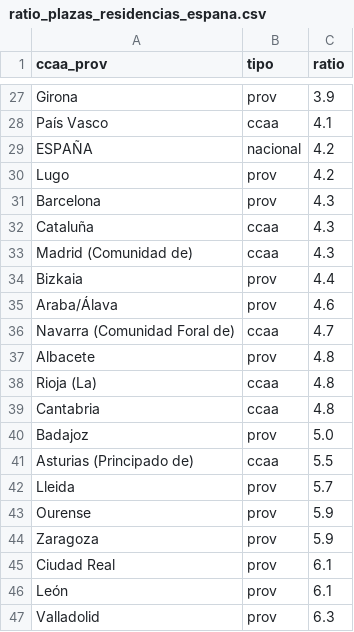
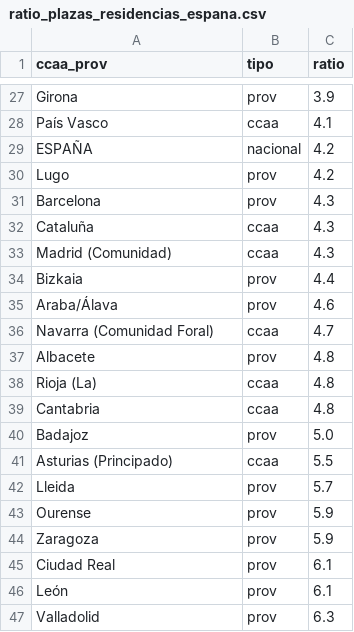
Before and after one commit to EnvejecimientoEnRed/informe_perfil_mayores_2022_social_4_14, a CSV file: data/ratio_plazas_residencias_espana.csv, drawn as a sheet; only a part is shown, gaps mark what is left out.

```diff
--- a/data/ratio_plazas_residencias_espana.csv
+++ b/data/ratio_plazas_residencias_espana.csv
@@ -32,6 +32,6 @@ Barcelona,prov,4.3
 Cataluña,ccaa,4.3
-Madrid (Comunidad de),ccaa,4.3
+Madrid (Comunidad),ccaa,4.3
 Bizkaia,prov,4.4
 Araba/Álava,prov,4.6
-Navarra (Comunidad Foral de),ccaa,4.7
+Navarra (Comunidad Foral),ccaa,4.7
 Albacete,prov,4.8
@@ -40,3 +40,3 @@ Cantabria,ccaa,4.8
 Badajoz,prov,5.0
-Asturias (Principado de),ccaa,5.5
+Asturias (Principado),ccaa,5.5
 Lleida,prov,5.7
```
Also changed, not shown: 4 other files.
